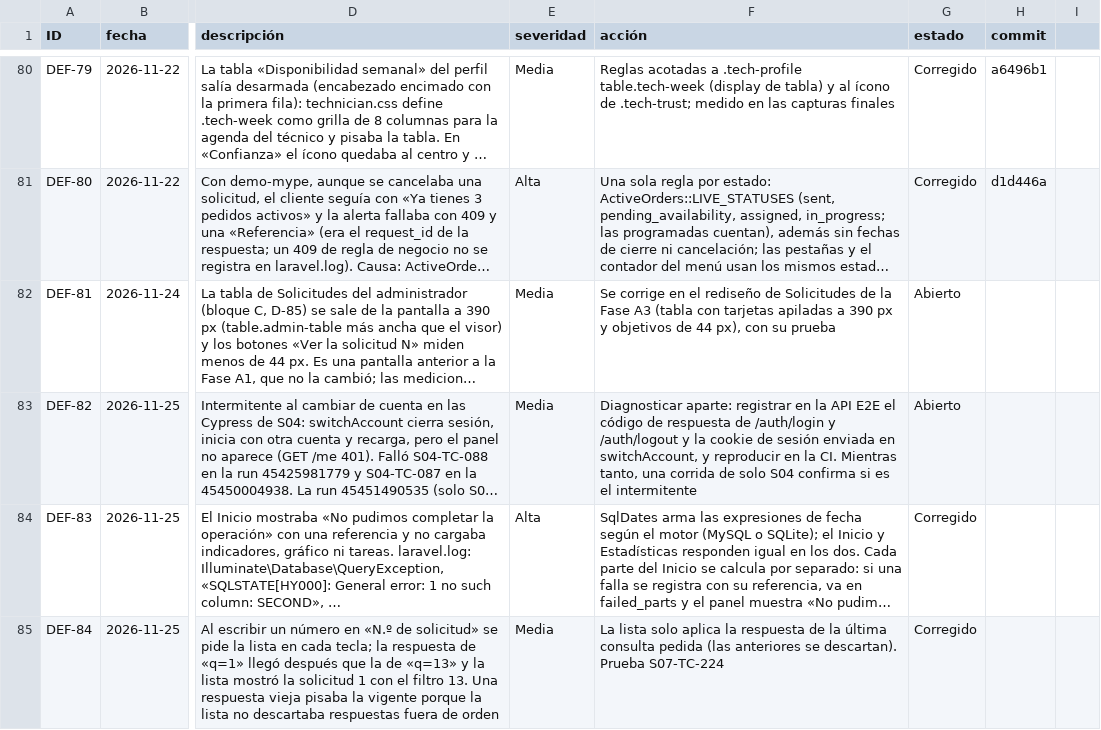
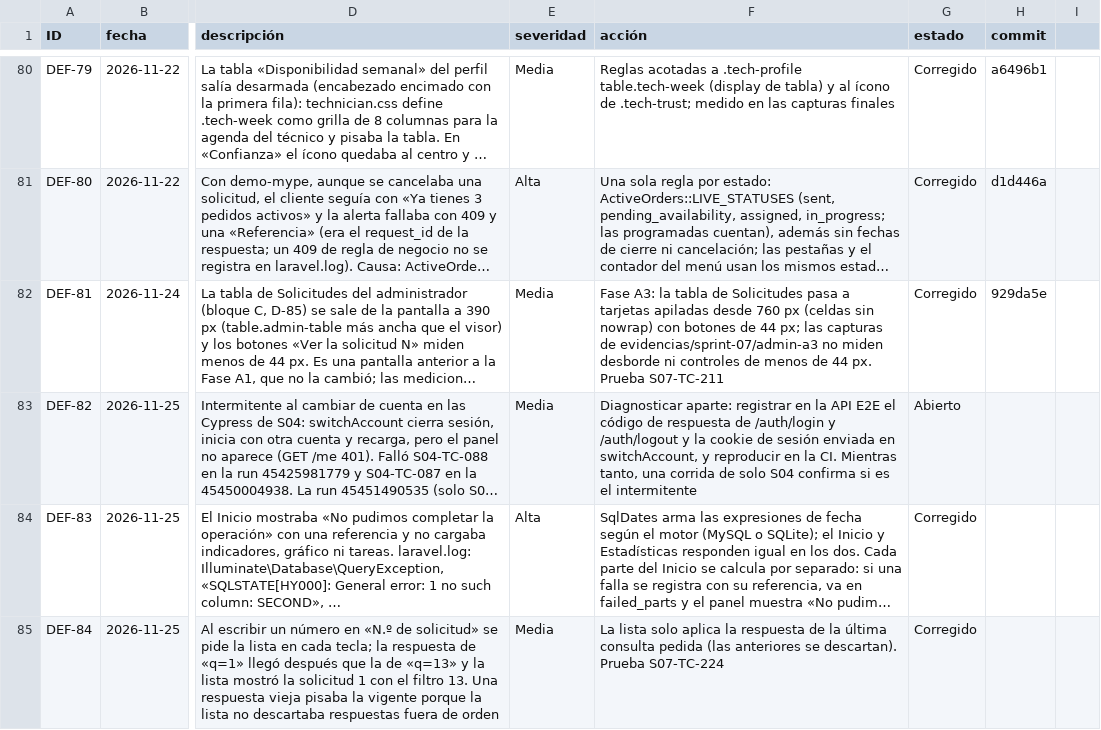
Before and after one commit to grupopruebas41/TecnicoYA-Huancayo, a CSV file: docs/documentacion/calidad/REGISTRO-DEFECTOS.csv, drawn as a sheet; only a part is shown, gaps mark what is left out; long unchanged cells end in …; the diff names each change by its address in the sheet, - before the commit and + after, or states it on an @@ line.

```diff
--- a/docs/documentacion/calidad/REGISTRO-DEFECTOS.csv
+++ b/docs/documentacion/calidad/REGISTRO-DEFECTOS.csv
-F82 (acción): Se corrige en el rediseño de Solicitudes de la Fase A3 (tabla con tarjetas apiladas a 390 px y objetivos de 44 px), con su prueba
+F82 (acción): Fase A3: la tabla de Solicitudes pasa a tarjetas apiladas desde 760 px (celdas sin nowrap) con botones de 44 px; las capturas de evidencias/sprint-07/admin-a3 no miden desborde ni controles de menos de 44 px. Prueba S07-TC-211
-G82 (estado): Abierto
+G82 (estado): Corregido
-H82 (commit): (empty)
+H82 (commit): 929da5e
```
Also changed, not shown: 25 other files.
